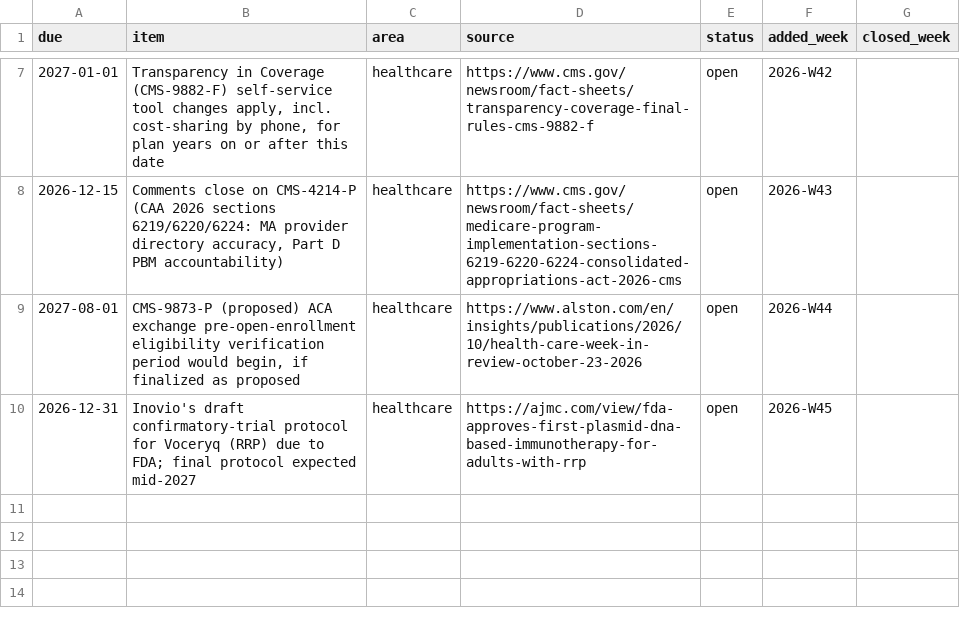
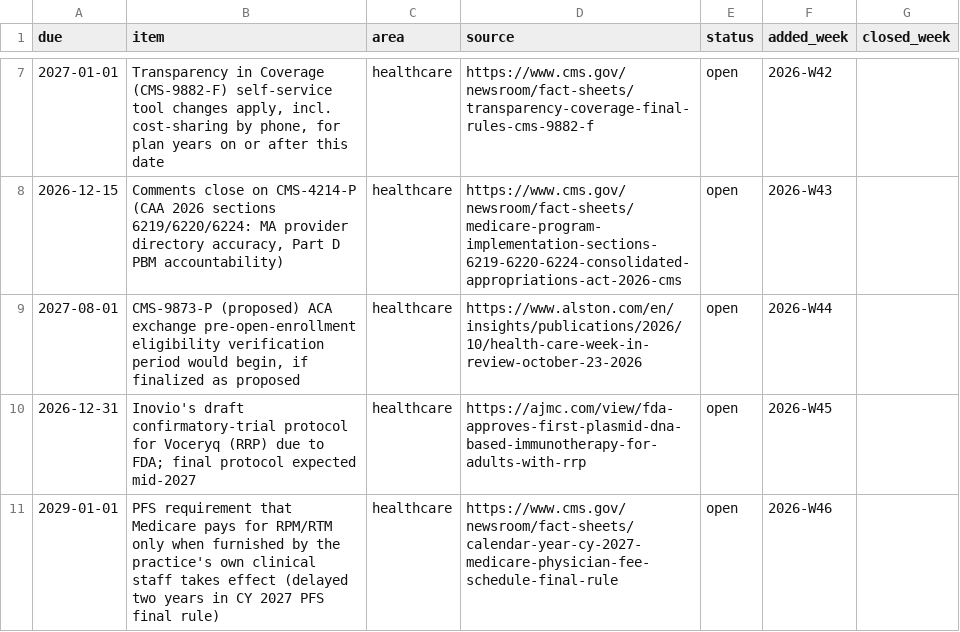
Before and after one commit to mnaye/mai_pkb, a CSV file: data/follow-ups.csv, drawn as a sheet; only a part is shown, gaps mark what is left out; the diff names each change by its address in the sheet, - before the commit and + after, or states it on an @@ line.

```diff
--- a/data/follow-ups.csv
+++ b/data/follow-ups.csv
+row 11: 2029-01-01 | PFS requirement that Medicare pays for RPM/RTM only when furnished by the practice's own clinical staff takes effect (delayed two years in CY 2027 PFS final rule) | healthcare | https://www.cms.gov/newsroom/fact-sheets/calendar-year-cy-2027-medicare-physician-fee-schedule-final-rule | open | 2026-W46
```
Also changed, not shown: data/trends.csv, 2 other files.
